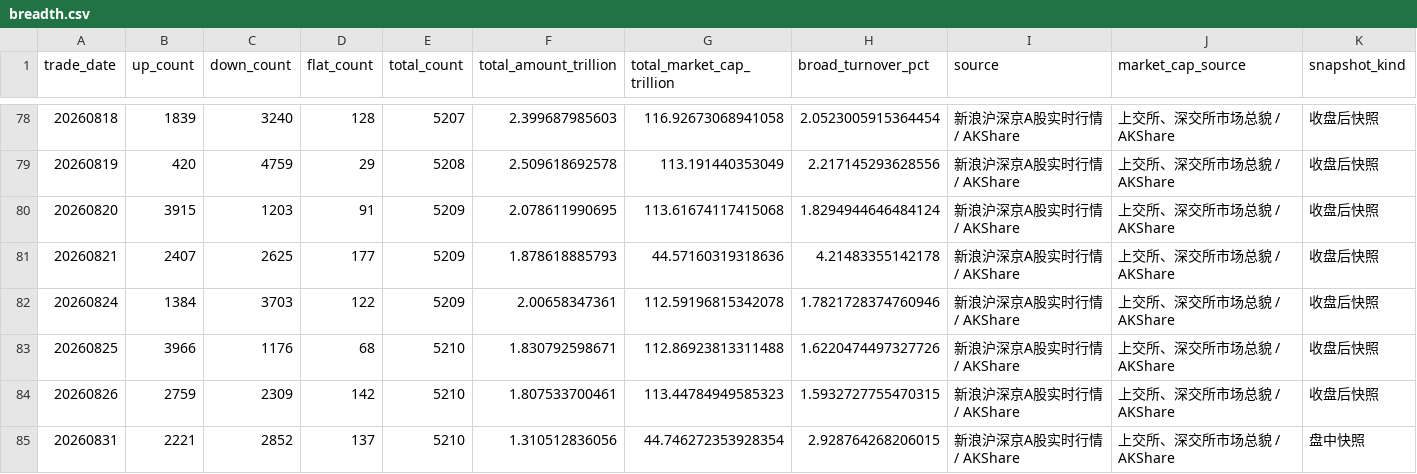
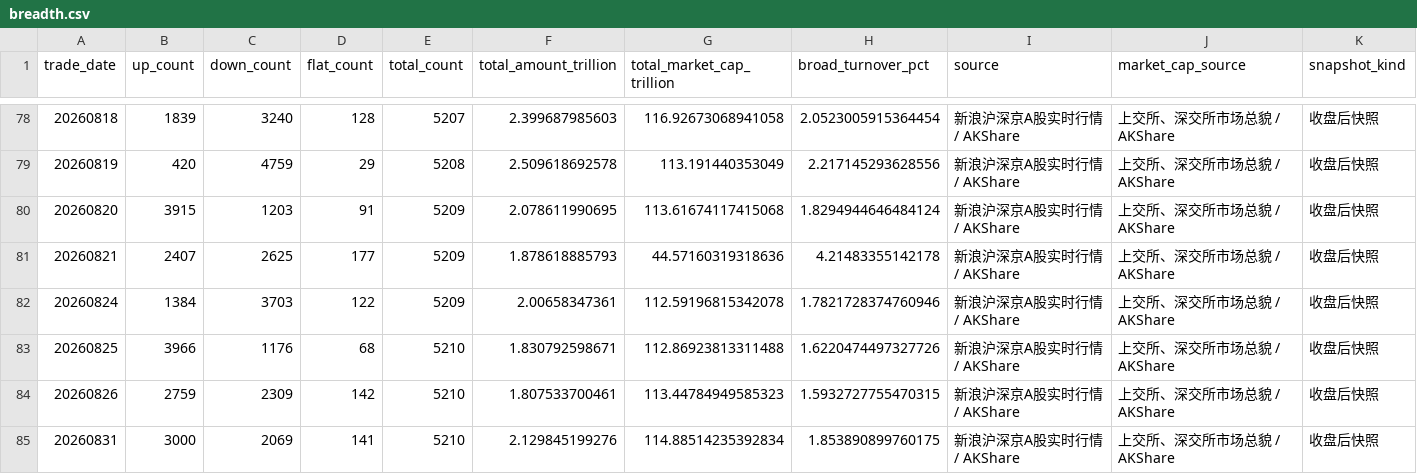
Before and after one commit to yuwxsarah/macroscope-dashboard, a CSV file: data/breadth.csv, drawn as a sheet; only a part is shown, gaps mark what is left out.

```diff
--- a/data/breadth.csv
+++ b/data/breadth.csv
@@ -84,2 +84,2 @@
 20260826,2759,2309,142,5210,1.807533700461,113.44784949585323,1.5932727755470315,新浪沪深京A股实时行情 / AKShare,上交所、深交所市场总貌 / AKShare,收盘后快照
-20260831,2221,2852,137,5210,1.310512836056,44.746272353928354,2.928764268206015,新浪沪深京A股实时行情 / AKShare,上交所、深交所市场总貌 / AKShare,盘中快照
+20260831,3000,2069,141,5210,2.129845199276,114.88514235392834,1.853890899760175,新浪沪深京A股实时行情 / AKShare,上交所、深交所市场总貌 / AKShare,收盘后快照
```
Also changed, not shown: data/crowding.csv, data/leverage.csv, 9 other files.
